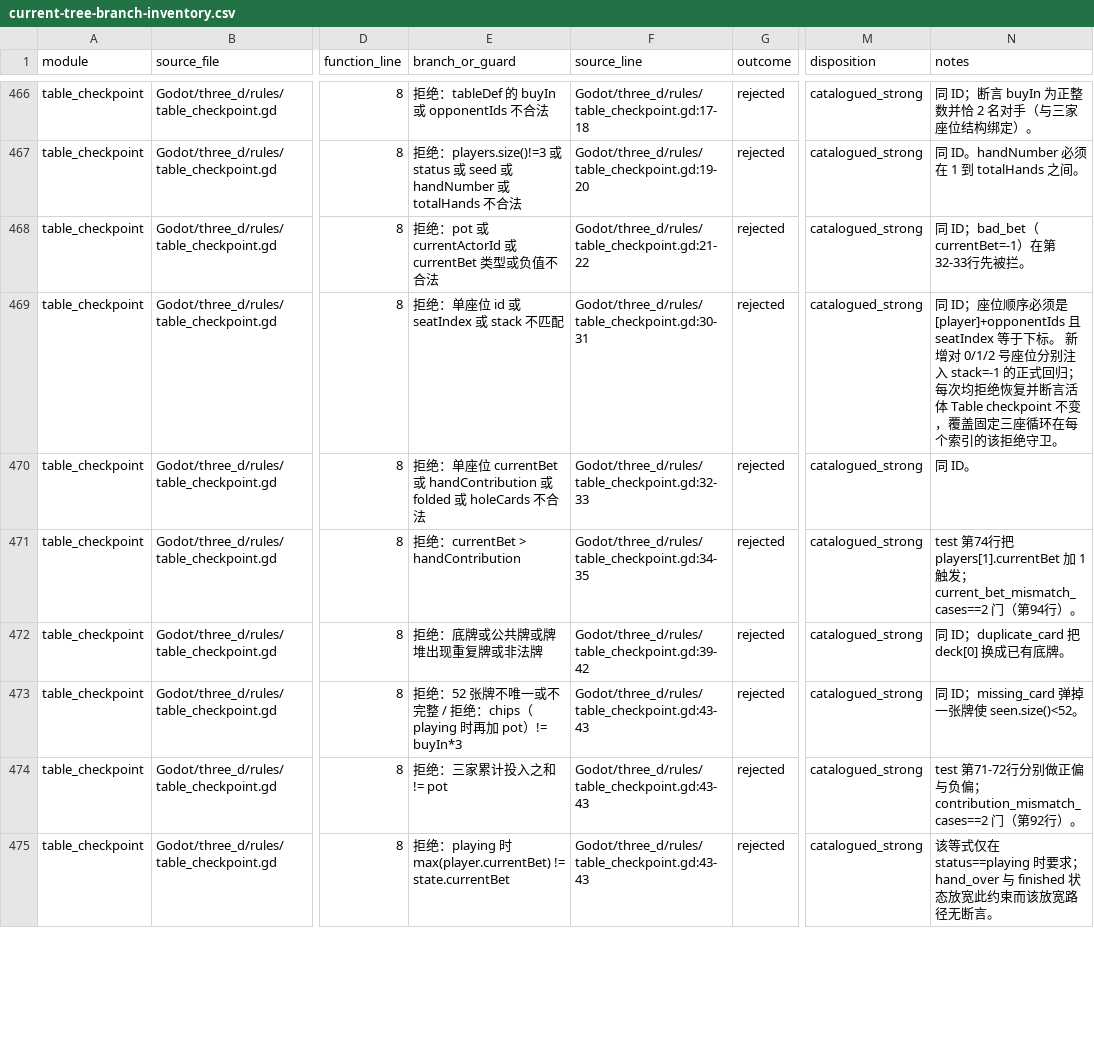
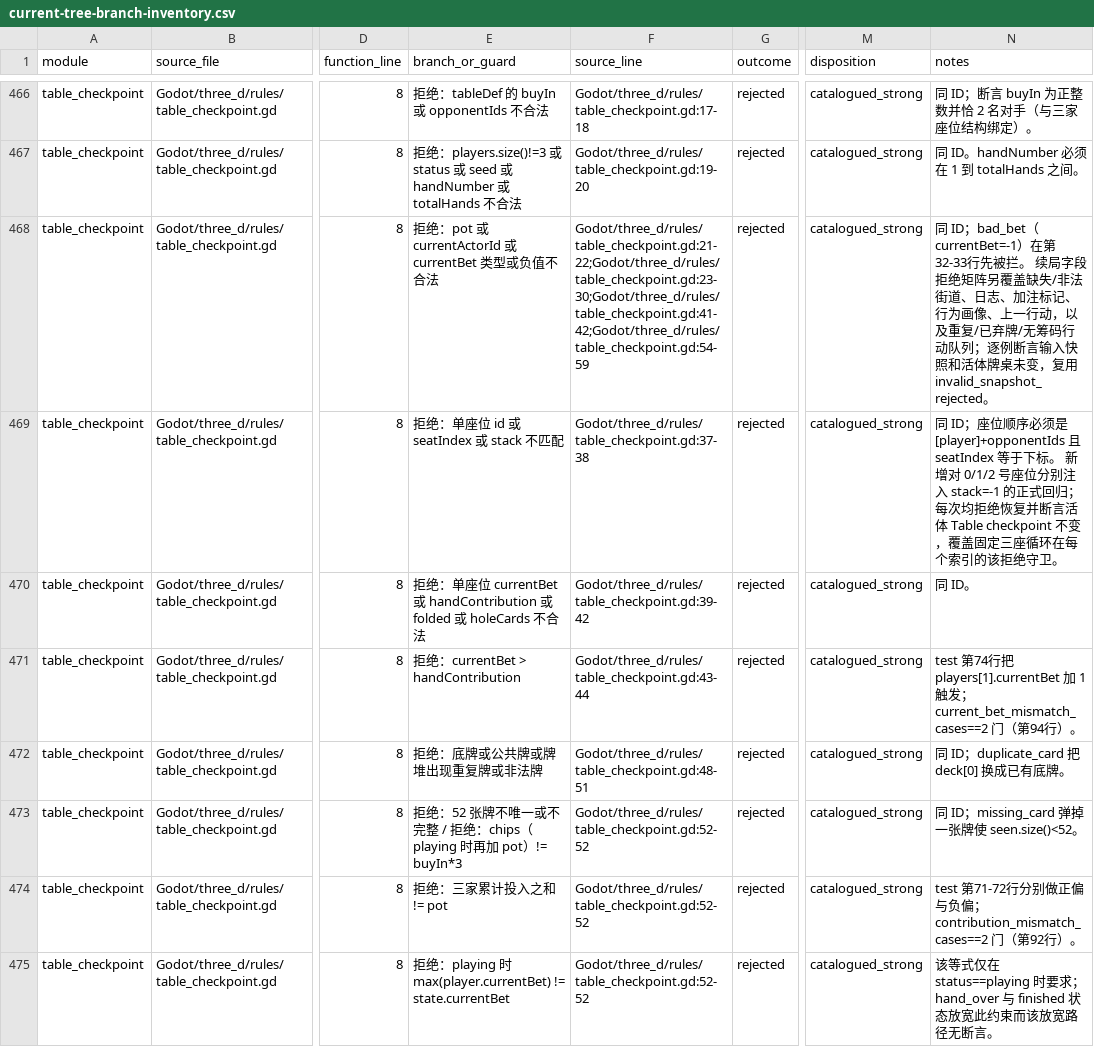
Before and after one commit to spring10-15/Texas-pub, a CSV file: docs/3d-production/external-handoff/A8-global-catalog-audit/current-tree-branch-inventory.csv, drawn as a sheet; only a part is shown, gaps mark what is left out; the diff covers the shown part only; the diff names each change by its address in the sheet, - before the commit and + after, or states it on an @@ line.

Commit message:
Reject unsafe table checkpoint continuation fields

```diff
--- a/docs/3d-production/external-handoff/A8-global-catalog-audit/current-tree-branch-inventory.csv
+++ b/docs/3d-production/external-handoff/A8-global-catalog-audit/current-tree-branch-inventory.csv
-F468 (source_line): Godot/three_d/rules/table_checkpoint.gd:21-22
+F468 (source_line): Godot/three_d/rules/table_checkpoint.gd:21-22;Godot/three_d/rules/table_checkpoint.gd:23-30;Godot/three_d/rules/table_checkpoint.gd:41-42;Godot/three_d/rules/table_checkpoint.gd:54-59
-N468 (notes): …先被拦。
+N468 (notes): …先被拦。 续局字段拒绝矩阵另覆盖缺失/非法街道、日志、加注标记、行为画像、上一行动，以及重复/已弃牌/无筹码行动队列；逐例断言输入快照和活体牌桌未变，复用 invalid_snapshot_rejected。
-F469 (source_line): Godot/three_d/rules/table_checkpoint.gd:30-31
+F469 (source_line): Godot/three_d/rules/table_checkpoint.gd:37-38
-F470 (source_line): Godot/three_d/rules/table_checkpoint.gd:32-33
+F470 (source_line): Godot/three_d/rules/table_checkpoint.gd:39-42
-F471 (source_line): Godot/three_d/rules/table_checkpoint.gd:34-35
+F471 (source_line): Godot/three_d/rules/table_checkpoint.gd:43-44
-F472 (source_line): Godot/three_d/rules/table_checkpoint.gd:39-42
+F472 (source_line): Godot/three_d/rules/table_checkpoint.gd:48-51
-F473:F475 (source_line): Godot/three_d/rules/table_checkpoint.gd:43-43
+F473:F475 (source_line): Godot/three_d/rules/table_checkpoint.gd:52-52
```
Also changed, not shown: 64 edited cells elsewhere in this file, 6 other files.
